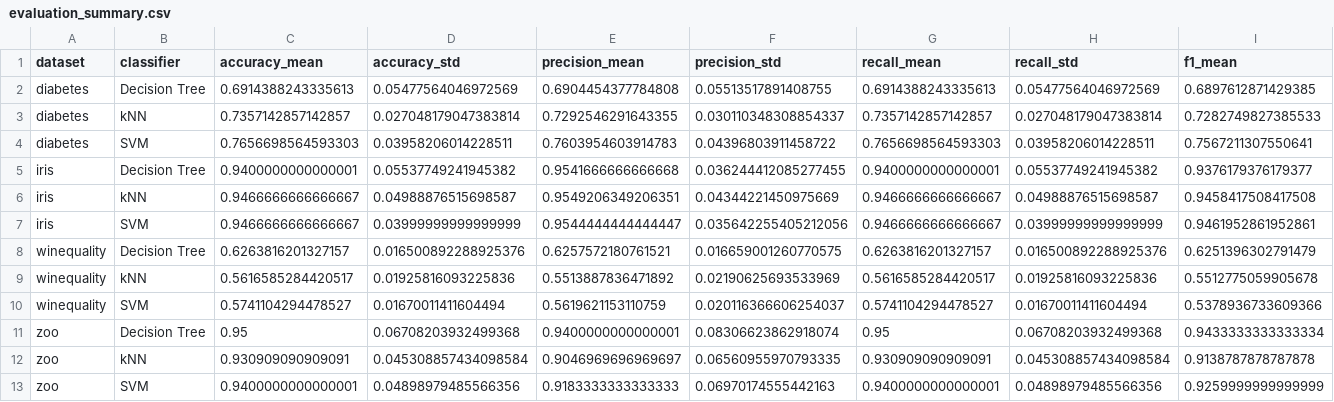
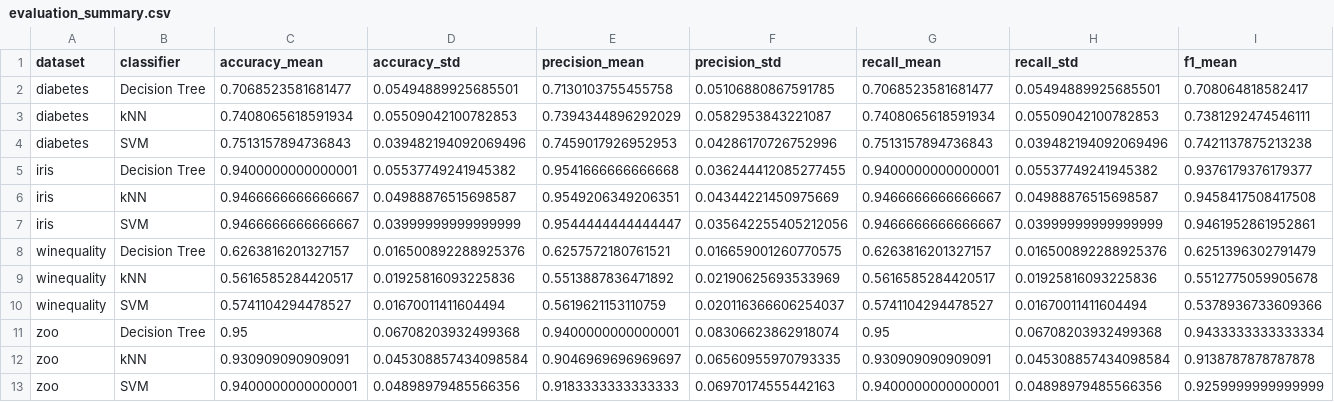
Before and after one commit to micaela-fm/fcd-g11, a CSV file: A3/output/ex3/tables/evaluation_summary.csv, drawn as a sheet; only a part is shown; removed rows and columns are numbered as before the commit, all else as after; rows hold the shown columns only; the diff names each change by its address in the sheet, - before the commit and + after, or states it on an @@ line.

```diff
--- a/A3/output/ex3/tables/evaluation_summary.csv
+++ b/A3/output/ex3/tables/evaluation_summary.csv
-row 2: diabetes | Decision Tree | 0.6914388243335613 | 0.05477564046972569 | 0.6904454377784808 | 0.05513517891408755 | 0.6914388243335613 | 0.05477564046972569 | 0.6897612871429385
-row 3: diabetes | kNN | 0.7357142857142857 | 0.027048179047383814 | 0.7292546291643355 | 0.030110348308854337 | 0.7357142857142857 | 0.027048179047383814 | 0.7282749827385533
-row 4: diabetes | SVM | 0.7656698564593303 | 0.03958206014228511 | 0.7603954603914783 | 0.04396803911458722 | 0.7656698564593303 | 0.03958206014228511 | 0.7567211307550641
+row 2: diabetes | Decision Tree | 0.7068523581681477 | 0.05494889925685501 | 0.7130103755455758 | 0.05106880867591785 | 0.7068523581681477 | 0.05494889925685501 | 0.708064818582417
+row 3: diabetes | kNN | 0.7408065618591934 | 0.05509042100782853 | 0.7394344896292029 | 0.0582953843221087 | 0.7408065618591934 | 0.05509042100782853 | 0.7381292474546111
+row 4: diabetes | SVM | 0.7513157894736843 | 0.039482194092069496 | 0.7459017926952953 | 0.04286170726752996 | 0.7513157894736843 | 0.039482194092069496 | 0.7421137875213238
```
Also changed, not shown: A3/output/ex3/tables/best_classifiers.csv, A3/output/ex3/tables/diabetes_classification_report.csv, 12 other files.
